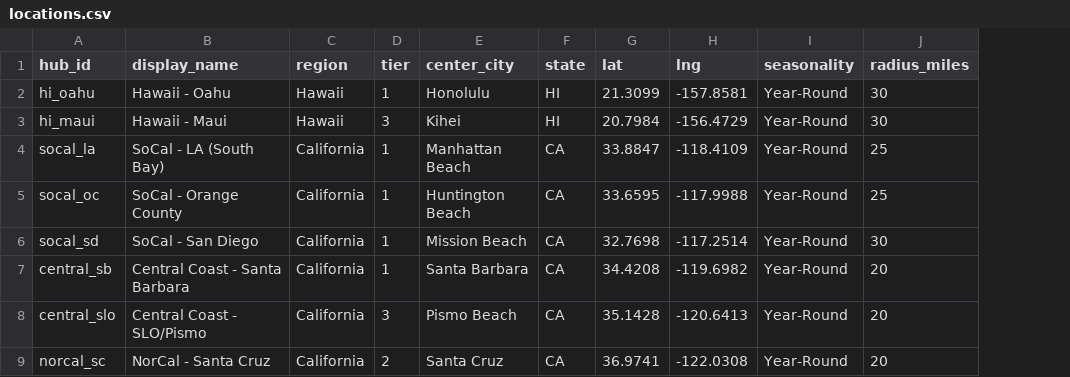
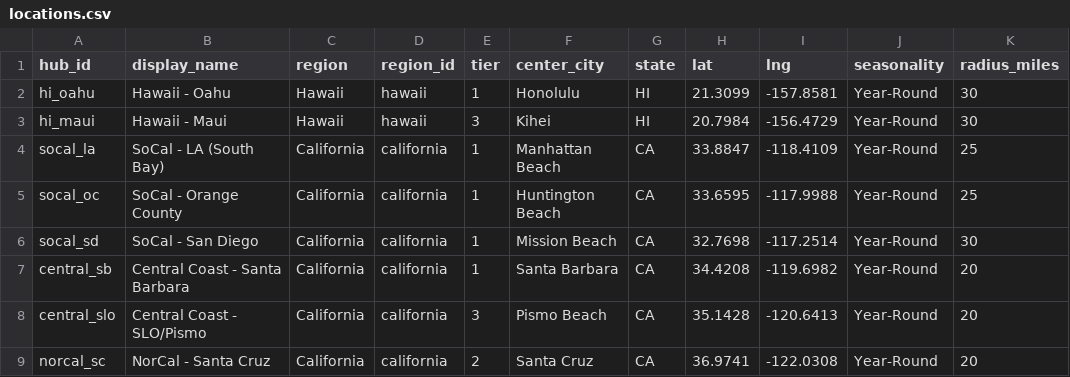
Before and after one commit to pschwagler/beach-kings, a CSV file: backend/seed/locations.csv, drawn as a sheet; only a part is shown; the diff names each change by its address in the sheet, - before the commit and + after, or states it on an @@ line.

Commit message:
Add regions and enhance locations functionality
- Add migration for regions and location enhancements
- Update models and schemas for regions
- Add seed_locations script
- Update locations.csv with new data
- Update frontend components (HomePage, ProfileTab)
- Update API routes and styling

```diff
--- a/backend/seed/locations.csv
+++ b/backend/seed/locations.csv
+column D (region_id), rows 2-9: hawaii | hawaii | california | california | california | california | california | california
```
Also changed, not shown: 8 other files.
